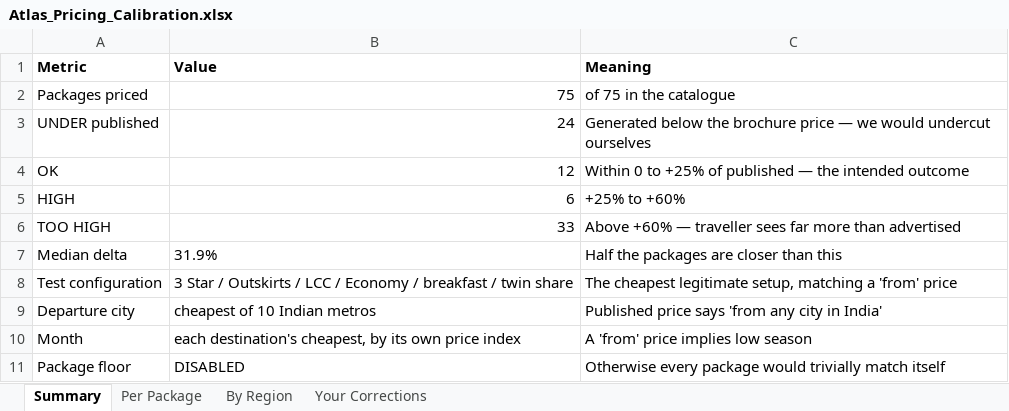
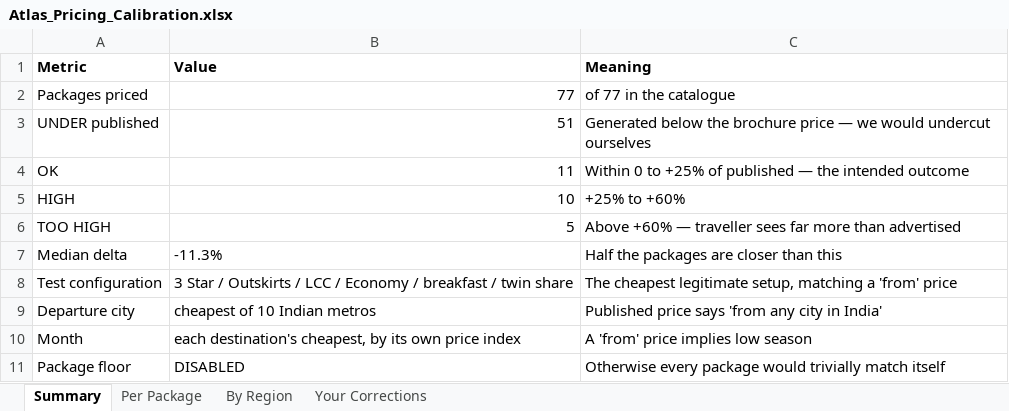
Before and after one commit to gunjanshj-glitch/retro, an Excel workbook: data/atlas/Atlas_Pricing_Calibration.xlsx, sheet Summary, drawn as a sheet; values as stored, in another font and other column widths than the file's, no borders; the diff names each change by its address in the sheet, - before the commit and + after, or states it on an @@ line.

```diff
--- a/data/atlas/Atlas_Pricing_Calibration.xlsx (sheet Summary)
+++ b/data/atlas/Atlas_Pricing_Calibration.xlsx (sheet Summary)
-B2 (Value): 75
+B2 (Value): 77
-C2 (Meaning): of 75 in the catalogue
+C2 (Meaning): of 77 in the catalogue
-B3 (Value): 24
+B3 (Value): 51
-B4 (Value): 12
+B4 (Value): 11
-B5 (Value): 6
+B5 (Value): 10
-B6 (Value): 33
+B6 (Value): 5
-B7 (Value): 31.9%
+B7 (Value): -11.3%
```
Also changed, not shown: sheet Per Package, sheet Your Corrections, sheet By Region, data/atlas/Atlas_Rate_Review.xlsx, 6 other files.
